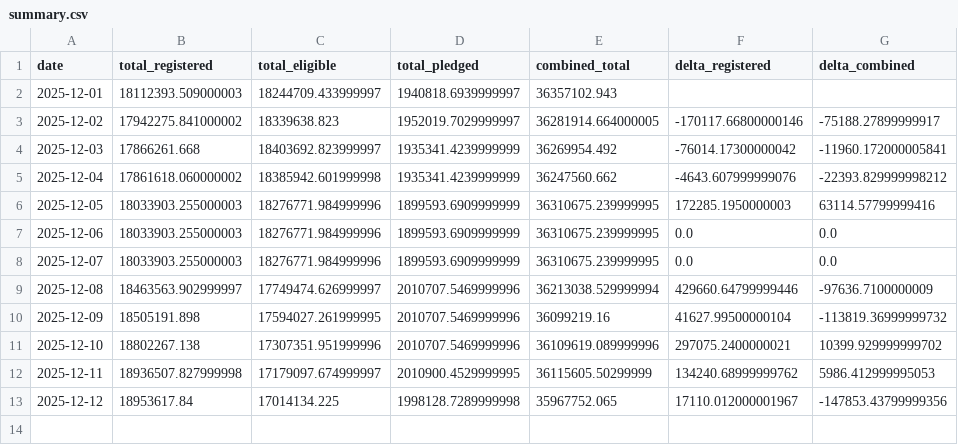
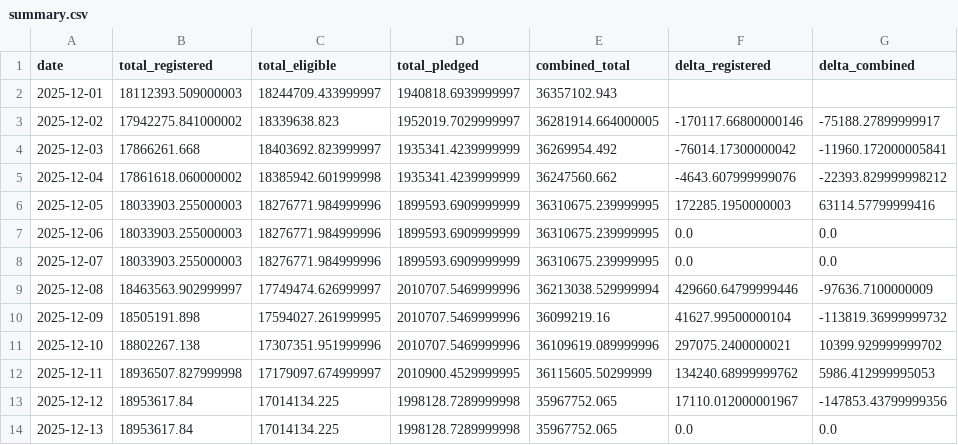
Before and after one commit to prozac0401/comex_gold_repo, a CSV file: summary.csv, drawn as a sheet; the diff names each change by its address in the sheet, - before the commit and + after, or states it on an @@ line.

```diff
--- a/summary.csv
+++ b/summary.csv
+row 14: 2025-12-13 | 18953617.84 | 17014134.225 | 1998128.7289999998 | 35967752.065 | 0.0 | 0.0
```
Also changed, not shown: 1 other file.
